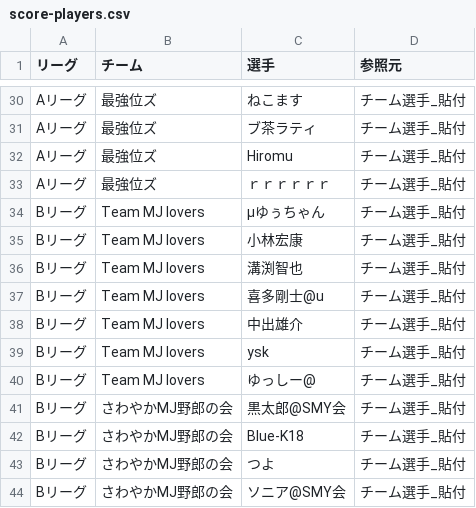
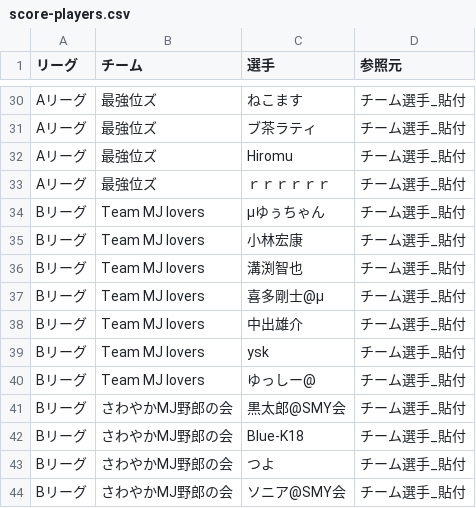
Before and after one commit to BlueK18/HundredLeagueDatabase, a CSV file: data/score-players.csv, drawn as a sheet; only a part is shown, gaps mark what is left out.

Commit message:
成績入力データ・Web更新 2026-09-04 14:19

```diff
--- a/data/score-players.csv
+++ b/data/score-players.csv
@@ -36,3 +36,3 @@ Bリーグ,Team MJ lovers,小林宏康,チーム選手_貼付
 Bリーグ,Team MJ lovers,溝渕智也,チーム選手_貼付
-Bリーグ,Team MJ lovers,喜多剛士@u,チーム選手_貼付
+Bリーグ,Team MJ lovers,喜多剛士@μ,チーム選手_貼付
 Bリーグ,Team MJ lovers,中出雄介,チーム選手_貼付
```
